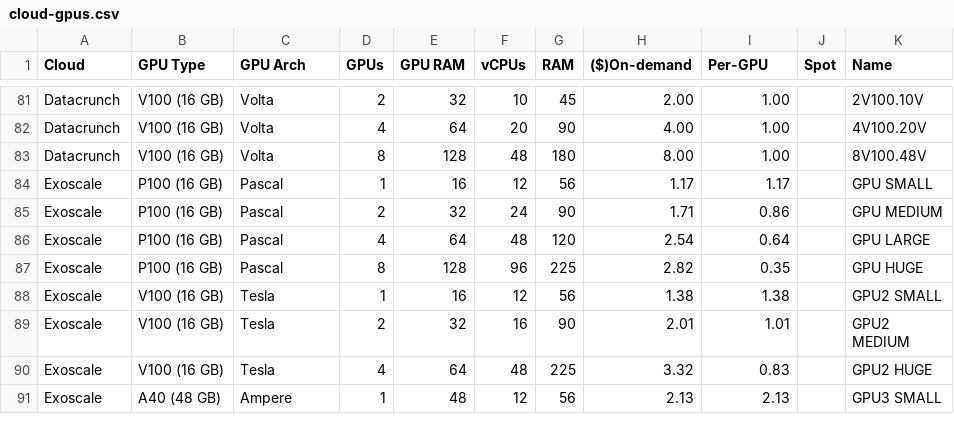
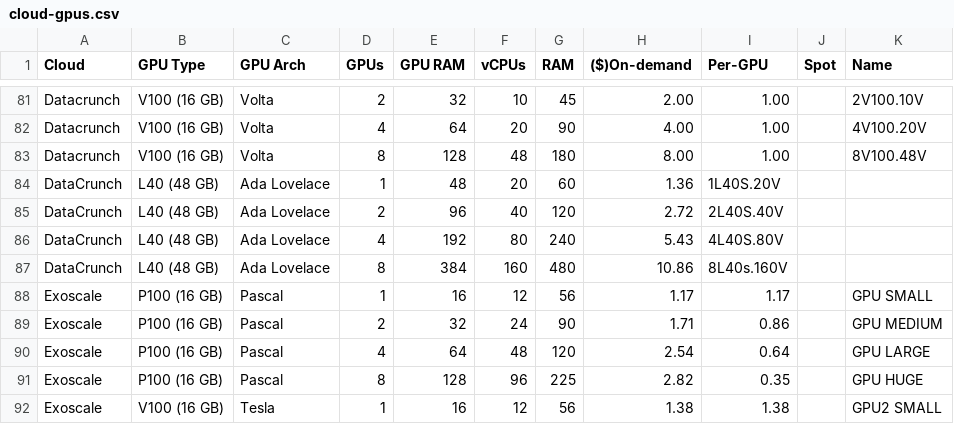
Before and after one commit to EmmanuelLimw/LLM-Token, a CSV file: cloud-gpus.csv, drawn as a sheet; only a part is shown, gaps mark what is left out; the shorter side is filled out with more unchanged rows.

Commit message:
Update cloud-gpus.csv

```diff
--- a/cloud-gpus.csv
+++ b/cloud-gpus.csv
@@ -83,2 +83,6 @@ Datacrunch,V100 (16 GB),Volta,4,64,20,90,4.00,1.00,,4V100.20V
 Datacrunch,V100 (16 GB),Volta,8,128,48,180,8.00,1.00,,8V100.48V
+DataCrunch,L40 (48 GB),Ada Lovelace,1,48,20,60,1.36,1L40S.20V
+DataCrunch,L40 (48 GB),Ada Lovelace,2,96,40,120,2.72,2L40S.40V
+DataCrunch,L40 (48 GB),Ada Lovelace,4,192,80,240,5.43,4L40S.80V
+DataCrunch,L40 (48 GB),Ada Lovelace,8,384,160,480,10.86,8L40s.160V
 Exoscale,P100 (16 GB),Pascal,1,16,12,56,1.17,1.17,,GPU SMALL
```
